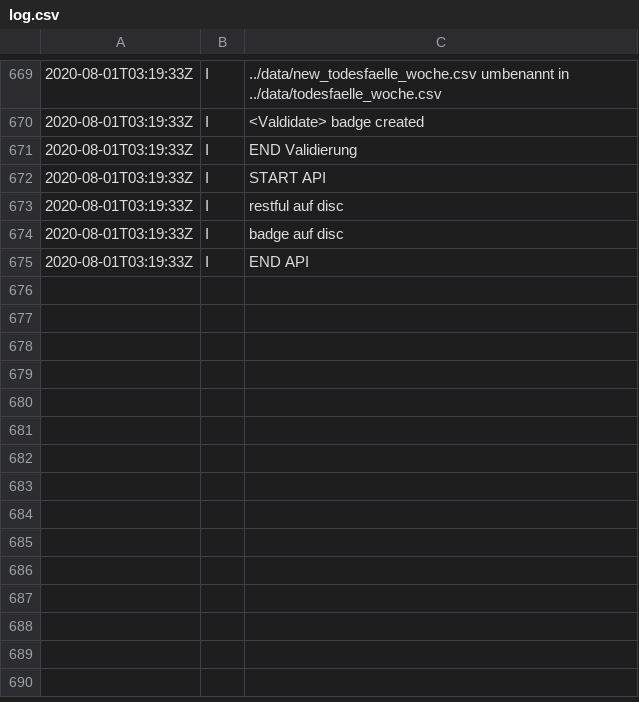
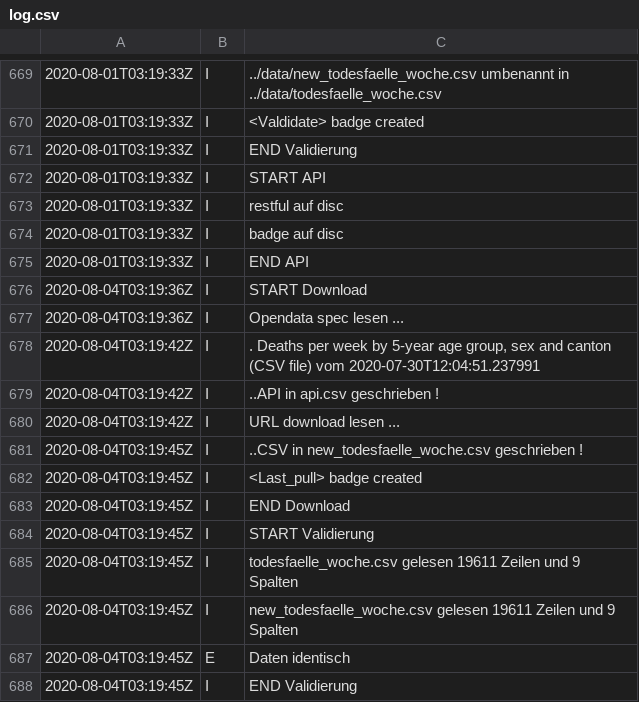
Before and after one commit to norman-ds/momo, a CSV file: data/log.csv, drawn as a sheet; only a part is shown, gaps mark what is left out; the diff names each change by its address in the sheet, - before the commit and + after, or states it on an @@ line.

```diff
--- a/data/log.csv
+++ b/data/log.csv
+row 676: 2020-08-04T03:19:36Z | I | START Download
+row 677: 2020-08-04T03:19:36Z | I | Opendata spec lesen ...
+row 678: 2020-08-04T03:19:42Z | I | . Deaths per week by 5-year age group, sex and canton (CSV file) vom 2020-07-30T12:04:51.237991
+row 679: 2020-08-04T03:19:42Z | I | ..API in api.csv geschrieben !
+row 680: 2020-08-04T03:19:42Z | I | URL download lesen ...
+row 681: 2020-08-04T03:19:45Z | I | ..CSV in new_todesfaelle_woche.csv geschrieben !
+row 682: 2020-08-04T03:19:45Z | I | <Last_pull> badge created
+row 683: 2020-08-04T03:19:45Z | I | END Download
+row 684: 2020-08-04T03:19:45Z | I | START Validierung
+row 685: 2020-08-04T03:19:45Z | I | todesfaelle_woche.csv gelesen 19611 Zeilen und 9 Spalten
+row 686: 2020-08-04T03:19:45Z | I | new_todesfaelle_woche.csv gelesen 19611 Zeilen und 9 Spalten
+row 687: 2020-08-04T03:19:45Z | E | Daten identisch
+row 688: 2020-08-04T03:19:45Z | I | END Validierung
```
Also changed, not shown: data/api.csv, 1 other file.
